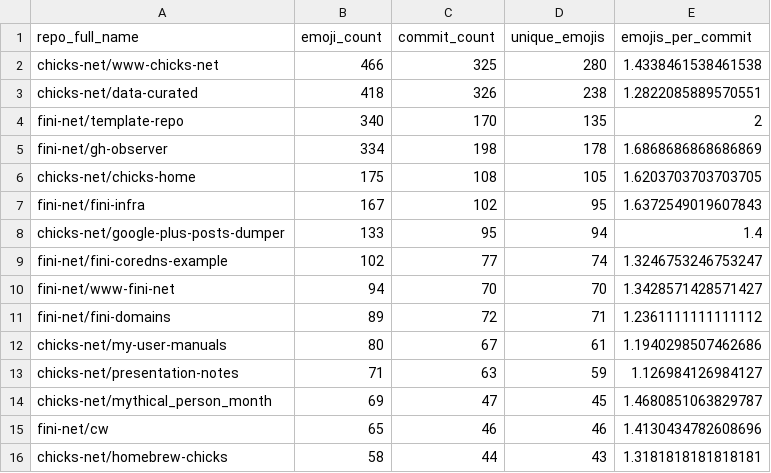
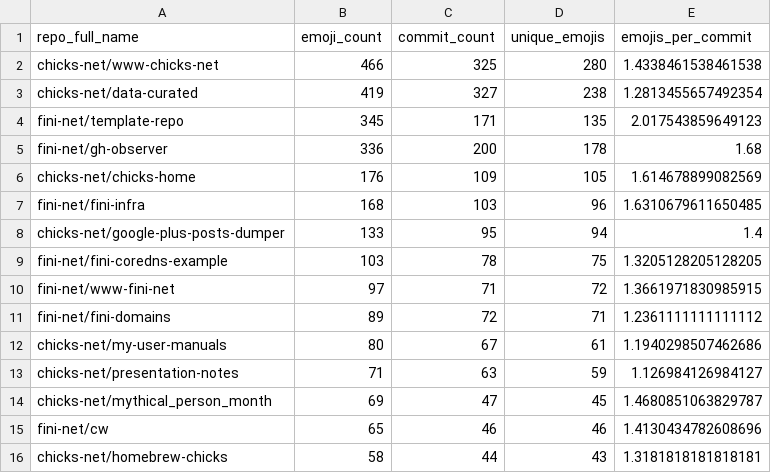
Before and after one commit to chicks-net/data-curated, a CSV file: individuals/chicks/github/commits-analysis/emoji-by-repo.csv, drawn as a sheet.

```diff
--- a/individuals/chicks/github/commits-analysis/emoji-by-repo.csv
+++ b/individuals/chicks/github/commits-analysis/emoji-by-repo.csv
@@ -2,10 +2,10 @@ repo_full_name,emoji_count,commit_count,unique_emojis,emojis_per_commit
 chicks-net/www-chicks-net,466,325,280,1.4338461538461538
-chicks-net/data-curated,418,326,238,1.2822085889570551
-fini-net/template-repo,340,170,135,2
-fini-net/gh-observer,334,198,178,1.6868686868686869
-chicks-net/chicks-home,175,108,105,1.6203703703703705
-fini-net/fini-infra,167,102,95,1.6372549019607843
+chicks-net/data-curated,419,327,238,1.2813455657492354
+fini-net/template-repo,345,171,135,2.017543859649123
+fini-net/gh-observer,336,200,178,1.68
+chicks-net/chicks-home,176,109,105,1.614678899082569
+fini-net/fini-infra,168,103,96,1.6310679611650485
 chicks-net/google-plus-posts-dumper,133,95,94,1.4
-fini-net/fini-coredns-example,102,77,74,1.3246753246753247
-fini-net/www-fini-net,94,70,70,1.3428571428571427
+fini-net/fini-coredns-example,103,78,75,1.3205128205128205
+fini-net/www-fini-net,97,71,72,1.3661971830985915
 fini-net/fini-domains,89,72,71,1.2361111111111112
```
Also changed, not shown: individuals/chicks/github/commits-analysis/emoji-frequency.csv, individuals/chicks/github/commits-analysis/emoji-summary.csv, 17 other files.
